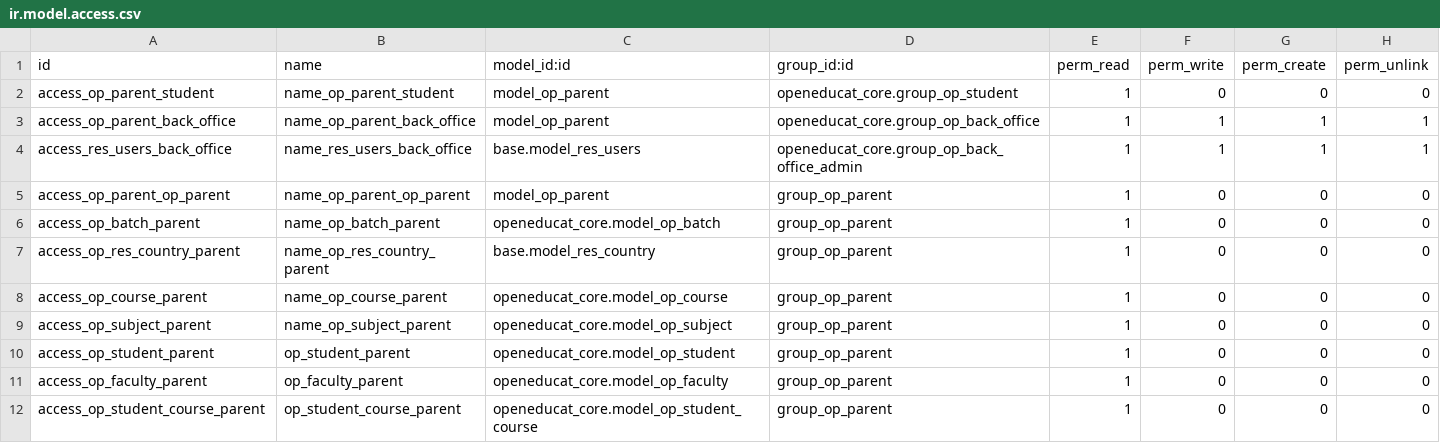
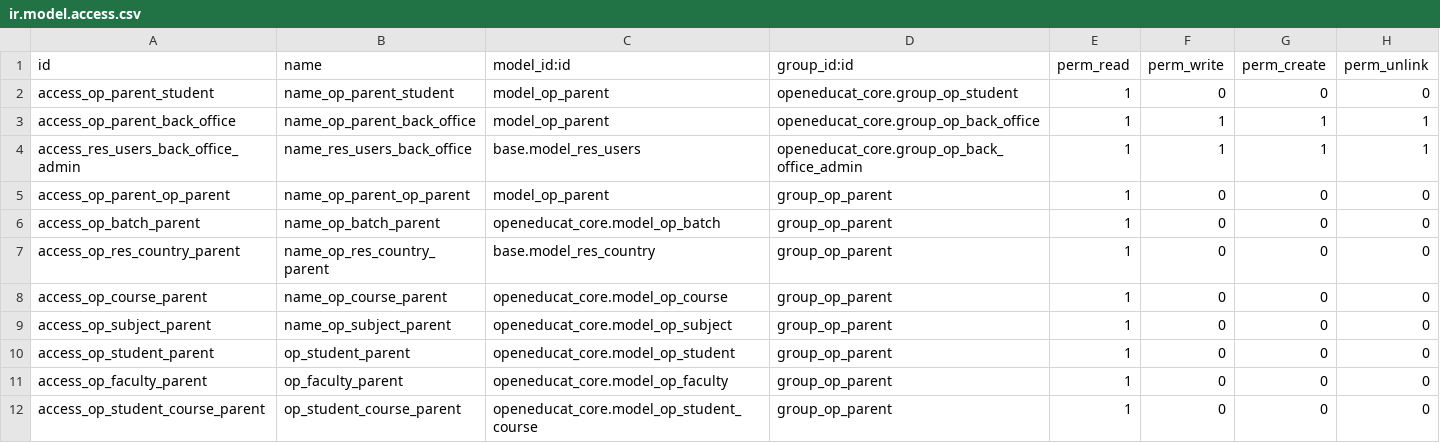
Before and after one commit to openeducat/openeducat_erp, a CSV file: openeducat_parent/security/ir.model.access.csv, drawn as a sheet.

Commit message:
[FIX] Parent: Record rules for admin and parent

```diff
--- a/openeducat_parent/security/ir.model.access.csv
+++ b/openeducat_parent/security/ir.model.access.csv
@@ -3,3 +3,3 @@ access_op_parent_student,name_op_parent_student,model_op_parent,openeducat_core.
 access_op_parent_back_office,name_op_parent_back_office,model_op_parent,openeducat_core.group_op_back_office,1,1,1,1
-access_res_users_back_office,name_res_users_back_office,base.model_res_users,openeducat_core.group_op_back_office_admin,1,1,1,1
+access_res_users_back_office_admin,name_res_users_back_office,base.model_res_users,openeducat_core.group_op_back_office_admin,1,1,1,1
 access_op_parent_op_parent,name_op_parent_op_parent,model_op_parent,group_op_parent,1,0,0,0
```
Also changed, not shown: 1 other file.
